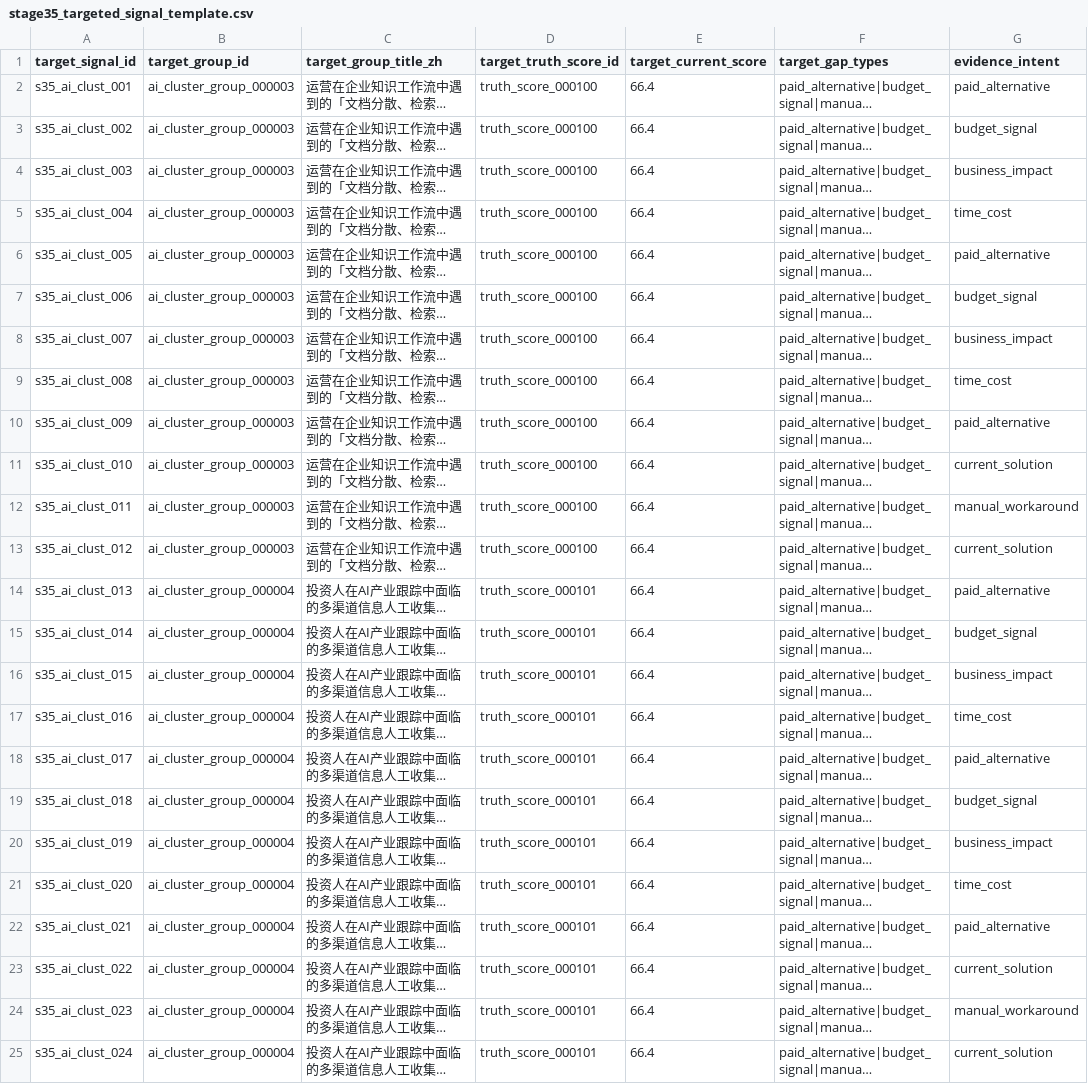
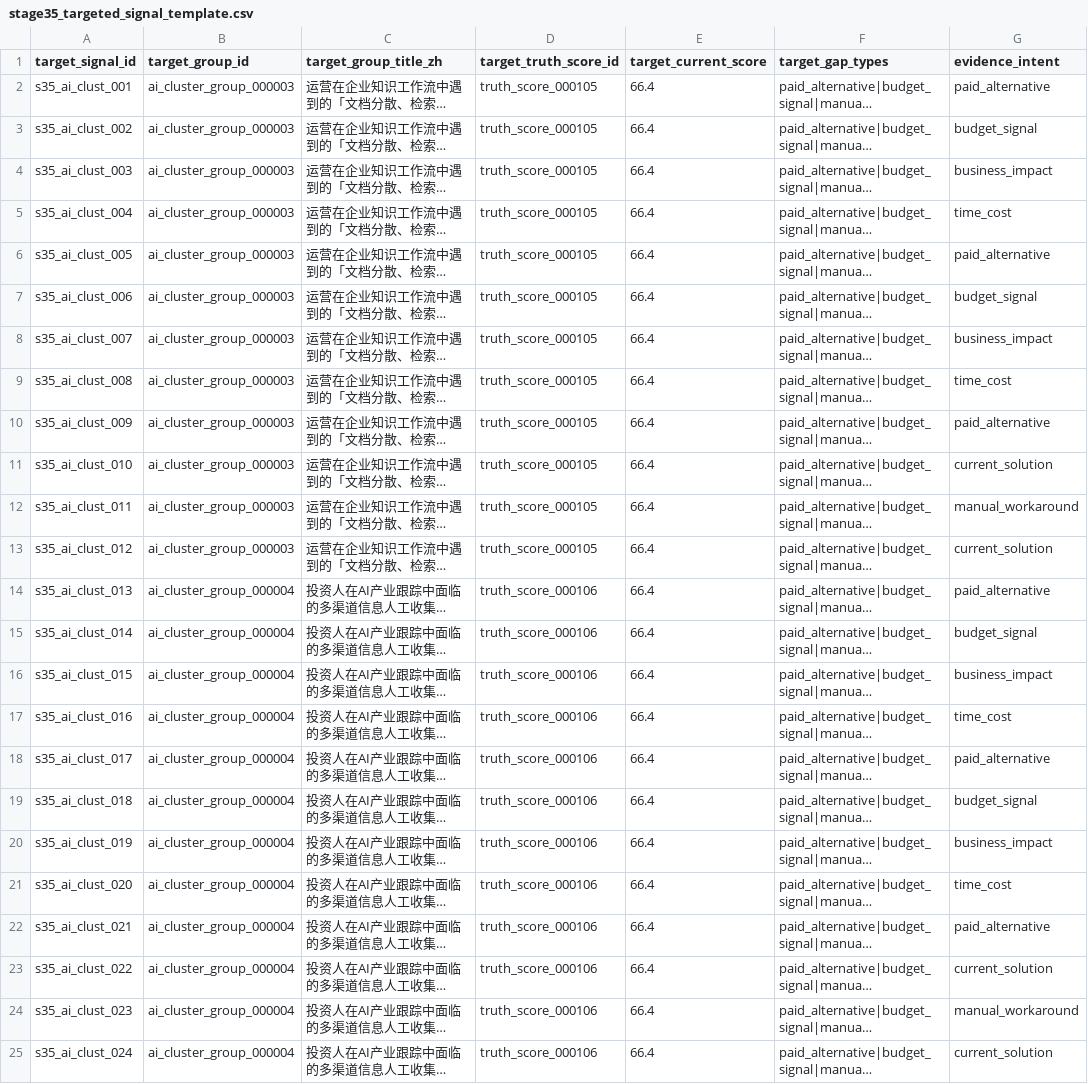
Before and after one commit to xe7dx54321-stack/opc_Demand_Radar, a CSV file: examples/stage35_targeted_signal_template.csv, drawn as a sheet; only a part is shown; long unchanged cells end in …; the diff names each change by its address in the sheet, - before the commit and + after, or states it on an @@ line.

```diff
--- a/examples/stage35_targeted_signal_template.csv
+++ b/examples/stage35_targeted_signal_template.csv
-D2:D13 (target_truth_score_id): truth_score_000100
+D2:D13 (target_truth_score_id): truth_score_000105
-D14:D25 (target_truth_score_id): truth_score_000101
+D14:D25 (target_truth_score_id): truth_score_000106
```
Also changed, not shown: examples/stage33_targeted_signal_template.csv, 50 other files.
